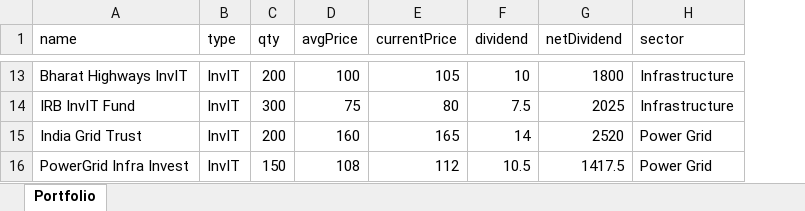
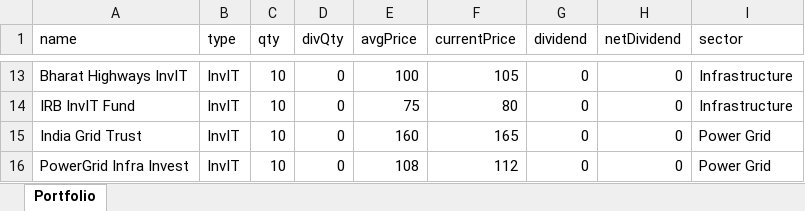
Before and after one commit to karthikpriyahub/My-Divident-Portfolio-Tracker, an Excel workbook: data/portfolio.xlsx, sheet Portfolio, drawn as a sheet; only a part is shown, gaps mark what is left out; values as stored, in another font and other column widths than the file's, no borders; addresses are those after the commit; the diff covers the shown part only; the diff names each change by its address in the sheet, - before the commit and + after, or states it on an @@ line.

```diff
--- a/data/portfolio.xlsx (sheet Portfolio)
+++ b/data/portfolio.xlsx (sheet Portfolio)
+column D (divQty), rows 13-16: all 0
-C13 (qty): 200
+C13 (qty): 10
-G13 (dividend): 10
+G13 (dividend): 0
-H13 (netDividend): 1800
+H13 (netDividend): 0
-C14 (qty): 300
+C14 (qty): 10
-G14 (dividend): 7.5
+G14 (dividend): 0
-H14 (netDividend): 2025
+H14 (netDividend): 0
-C15 (qty): 200
+C15 (qty): 10
-G15 (dividend): 14
+G15 (dividend): 0
-H15 (netDividend): 2520
+H15 (netDividend): 0
-C16 (qty): 150
+C16 (qty): 10
-G16 (dividend): 10.5
+G16 (dividend): 0
-H16 (netDividend): 1417.5
+H16 (netDividend): 0
```
Also changed, not shown: 31 edited cells elsewhere in this sheet, data/dividends.xlsx, 3 other files.
